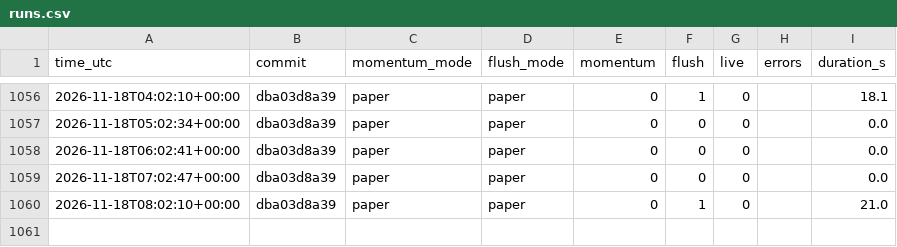
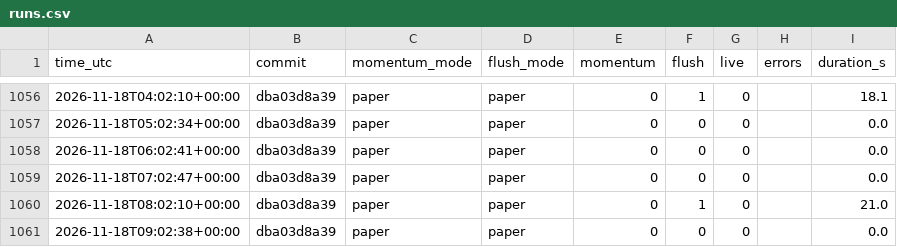
Before and after one commit to daijobudesu69/Crypto-RMF, a CSV file: state/runs.csv, drawn as a sheet; only a part is shown, gaps mark what is left out.

```diff
--- a/state/runs.csv
+++ b/state/runs.csv
@@ -1060 +1060,2 @@ time_utc,commit,momentum_mode,flush_mode,momentum,flush,live,errors,duration_s
 2026-11-18T08:02:10+00:00,dba03d8a39,paper,paper,0,1,0,,21.0
+2026-11-18T09:02:38+00:00,dba03d8a39,paper,paper,0,0,0,,0.0
```
